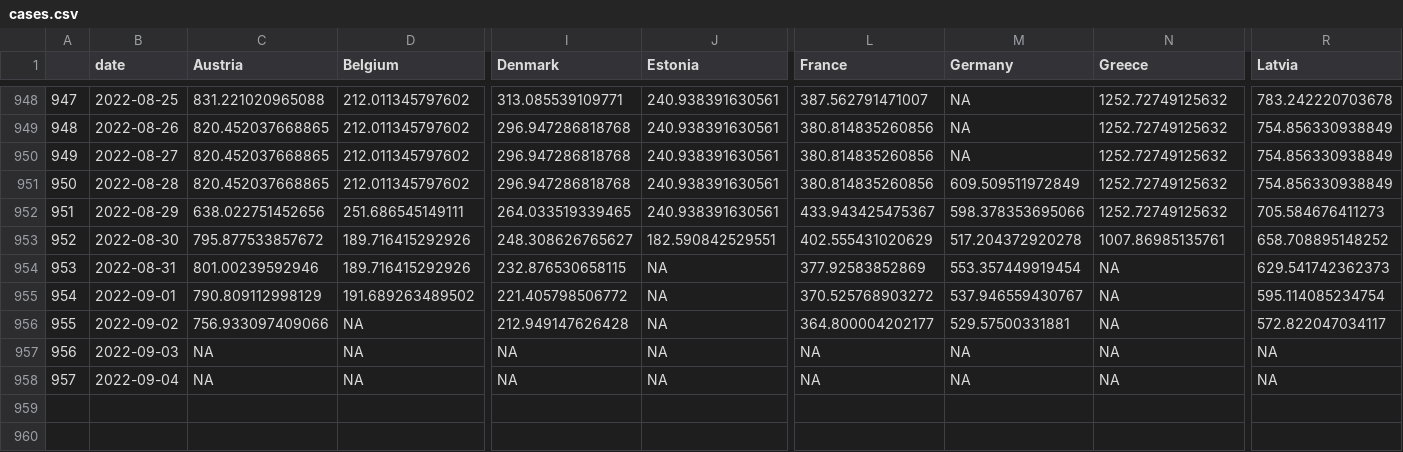
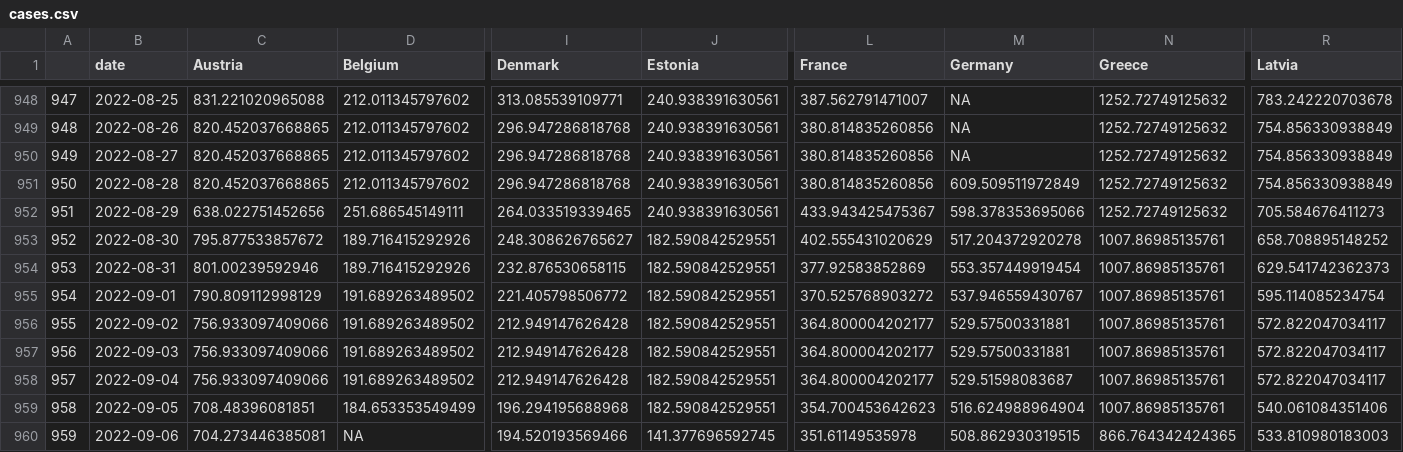
Before and after one commit to dfin-econ/dashboard, a CSV file: cases.csv, drawn as a sheet; only a part is shown, gaps mark what is left out; rows hold the shown columns only; the diff covers the shown part only; the diff names each change by its address in the sheet, - before the commit and + after, or states it on an @@ line.

```diff
--- a/cases.csv
+++ b/cases.csv
-J954:J958 (Estonia): NA
+J954:J958 (Estonia): 182.590842529551
-N954:N958 (Greece): NA
+N954:N958 (Greece): 1007.86985135761
-D956:D958 (Belgium): NA
+D956:D958 (Belgium): 191.689263489502
-C957:C958 (Austria): NA
+C957:C958 (Austria): 756.933097409066
-I957:I958 (Denmark): NA
+I957:I958 (Denmark): 212.949147626428
-L957:L958 (France): NA
+L957:L958 (France): 364.800004202177
-M957 (Germany): NA
+M957 (Germany): 529.57500331881
-R957:R958 (Latvia): NA
+R957:R958 (Latvia): 572.822047034117
-M958 (Germany): NA
+M958 (Germany): 529.51598083687
+row 959: 958 | 2022-09-05 | 708.48396081851 | 184.653353549499 | 196.294195688968 | 182.590842529551 | 354.700453642623 | 516.624988964904 | 1007.86985135761 | 540.061084351406
+row 960: 959 | 2022-09-06 | 704.273446385081 | NA | 194.520193569466 | 141.377696592745 | 351.61149535978 | 508.862930319515 | 866.764342424365 | 533.810980183003
```
Also changed, not shown: 3 edited cells elsewhere in this file, cumulcases.csv, 1 other file.
